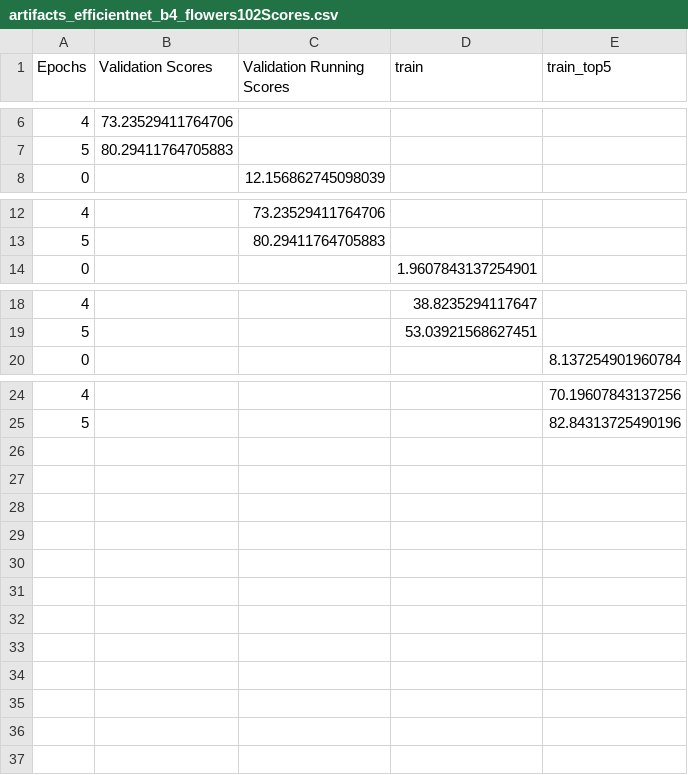
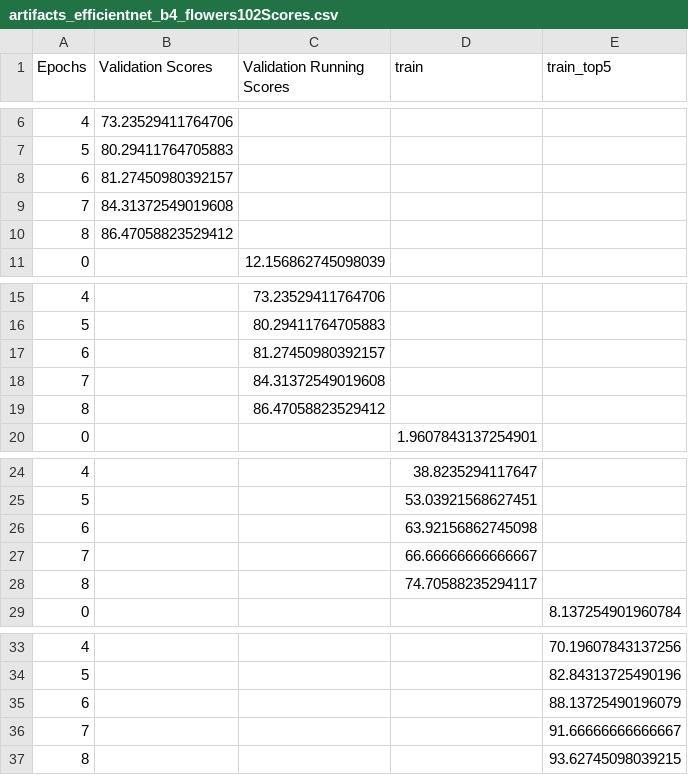
Before and after one commit to jbermud2/idls26_perfAI, a CSV file: perf_ai_tests/artifacts_efficientnet_b4_flowers102/artifacts_efficientnet_b4_flowers102Scores.csv, drawn as a sheet; only a part is shown, gaps mark what is left out; the diff names each change by its address in the sheet, - before the commit and + after, or states it on an @@ line.

Commit message:
Replace perf_ai_tests from local source snapshot

```diff
--- a/perf_ai_tests/artifacts_efficientnet_b4_flowers102/artifacts_efficientnet_b4_flowers102Scores.csv
+++ b/perf_ai_tests/artifacts_efficientnet_b4_flowers102/artifacts_efficientnet_b4_flowers102Scores.csv
+row 8: 6 | 81.27450980392157
+row 9: 7 | 84.31372549019608
+row 10: 8 | 86.47058823529412
+row 17: 6 |  | 81.27450980392157
+row 18: 7 |  | 84.31372549019608
+row 19: 8 |  | 86.47058823529412
+row 26: 6 |  |  | 63.92156862745098
+row 27: 7 |  |  | 66.66666666666667
+row 28: 8 |  |  | 74.70588235294117
+row 35: 6 |  |  |  | 88.13725490196079
+row 36: 7 |  |  |  | 91.66666666666667
+row 37: 8 |  |  |  | 93.62745098039215
```
Also changed, not shown: 4 other files.
